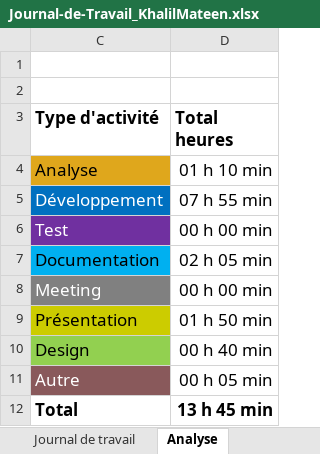
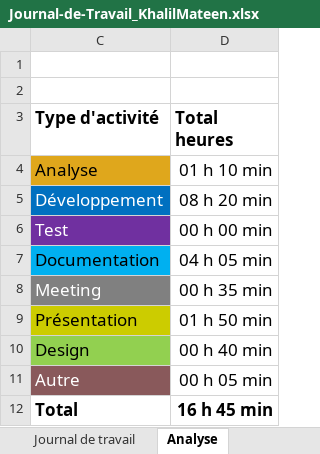
Before and after one commit to TheArabicMonster/P_FUN_matkha, an Excel workbook: Documentation/Journal-de-Travail_KhalilMateen.xlsx, sheet Analyse, drawn as a sheet; values as stored, in another font and other column widths than the file's, no borders; charts and pictures not drawn; the diff names each change by its address in the sheet, - before the commit and + after, or states it on an @@ line.

```diff
--- a/Documentation/Journal-de-Travail_KhalilMateen.xlsx (sheet Analyse)
+++ b/Documentation/Journal-de-Travail_KhalilMateen.xlsx (sheet Analyse)
-D5 (Total heures): 07 h 55 min
+D5 (Total heures): 08 h 20 min
-D7 (Total heures): 02 h 05 min
+D7 (Total heures): 04 h 05 min
-D8 (Total heures): 00 h 00 min
+D8 (Total heures): 00 h 35 min
-D12 (Total heures): 13 h 45 min
+D12 (Total heures): 16 h 45 min
```
Also changed, not shown: sheet Journal de travail, hidden cells, charts or pictures.
